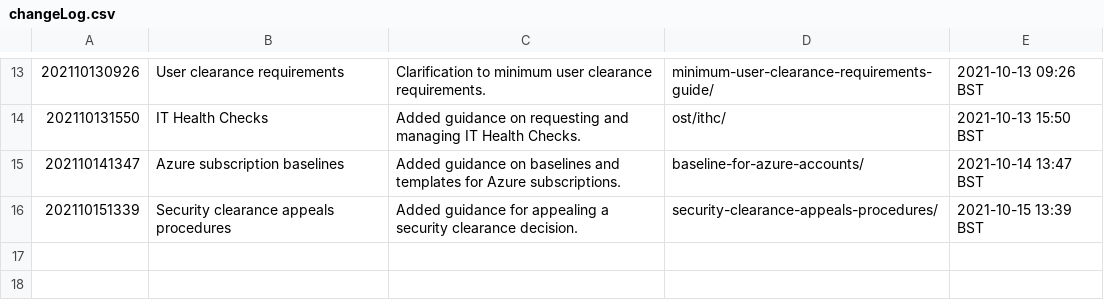
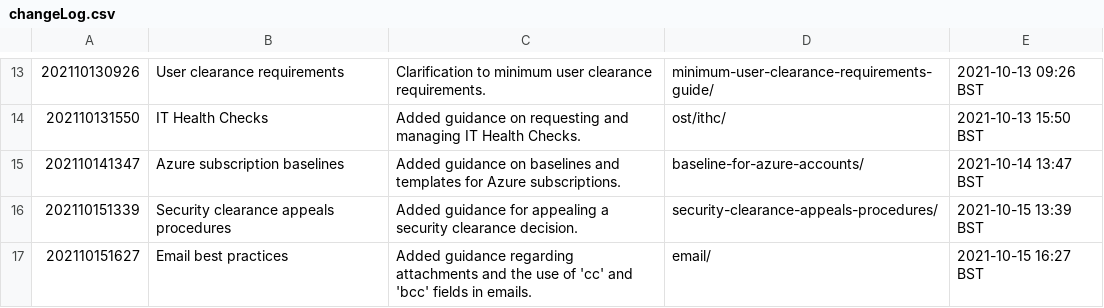
Before and after one commit to ministryofjustice/security-guidance, a CSV file: changeLog.csv, drawn as a sheet; only a part is shown, gaps mark what is left out; the diff names each change by its address in the sheet, - before the commit and + after, or states it on an @@ line.

Commit message:
Publication approved: https://github.com/ministryofjustice/security-guidance/issues/242

```diff
--- a/changeLog.csv
+++ b/changeLog.csv
+row 17: 202110151627 | Email best practices | Added guidance regarding attachments and the use of 'cc' and 'bcc' fields in emails. | email/ | 2021-10-15 16:27 BST
```
Also changed, not shown: 9 other files.
